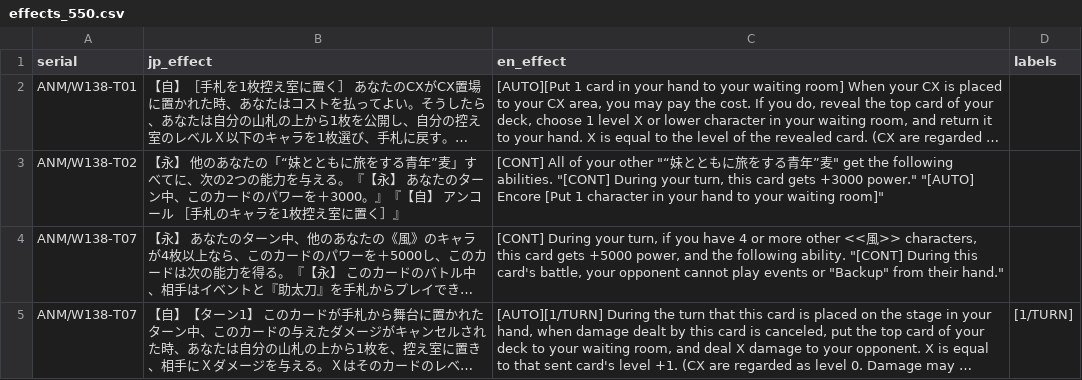
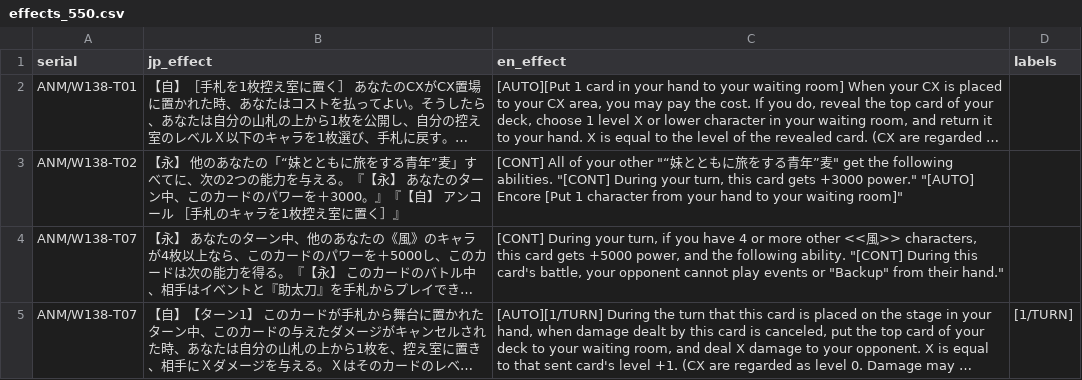
Before and after one commit to ronelm2000/wsmtools, a CSV file: Montage.Weiss.Tools.Test/Resources/Translations/effects_550.csv, drawn as a sheet; only a part is shown; long unchanged cells end in …; the diff names each change by its address in the sheet, - before the commit and + after, or states it on an @@ line.

```diff
--- a/Montage.Weiss.Tools.Test/Resources/Translations/effects_550.csv
+++ b/Montage.Weiss.Tools.Test/Resources/Translations/effects_550.csv
-C3 (en_effect): …1 character in your hand…
+C3 (en_effect): …1 character from your hand…
```
Also changed, not shown: Montage.Weiss.Tools.Test/Resources/Translations/expansion_494_effects.csv, 34 other files.
